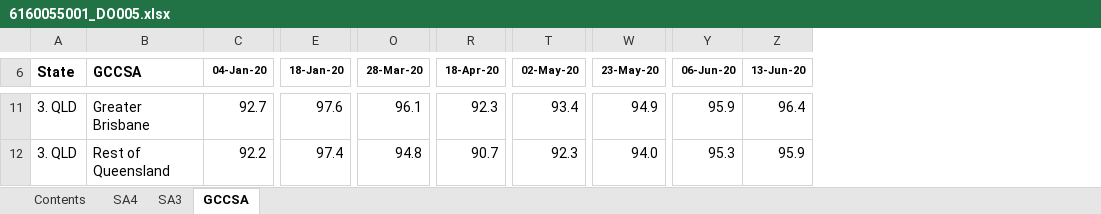
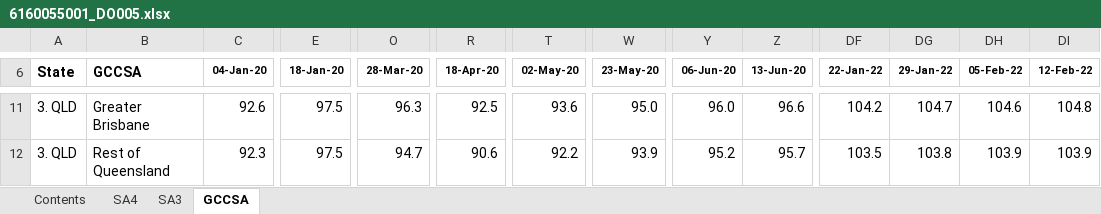
Before and after one commit to grattan/macro_dashboard_data, an Excel workbook: data-raw/abs/payrolls/6160055001_DO005.xlsx, sheet GCCSA, drawn as a sheet; only a part is shown, gaps mark what is left out; values as stored, in another font and other column widths than the file's, no borders; charts and pictures not drawn; the diff covers the shown part only; the diff names each change by its address in the sheet, - before the commit and + after, or states it on an @@ line.

```diff
--- a/data-raw/abs/payrolls/6160055001_DO005.xlsx (sheet GCCSA)
+++ b/data-raw/abs/payrolls/6160055001_DO005.xlsx (sheet GCCSA)
+column DF (22-Jan-22), rows 11-12: 104.2 | 103.5
+column DG (29-Jan-22), rows 11-12: 104.7 | 103.8
+column DH (05-Feb-22), rows 11-12: 104.6 | 103.9
+column DI (12-Feb-22), rows 11-12: 104.8 | 103.9
-C11 (04-Jan-20): 92.7
+C11 (04-Jan-20): 92.6
-E11 (18-Jan-20): 97.6
+E11 (18-Jan-20): 97.5
-O11 (28-Mar-20): 96.1
+O11 (28-Mar-20): 96.3
-R11 (18-Apr-20): 92.3
+R11 (18-Apr-20): 92.5
-T11 (02-May-20): 93.4
+T11 (02-May-20): 93.6
-W11 (23-May-20): 94.9
+W11 (23-May-20): 95.0
-Y11 (06-Jun-20): 95.9
+Y11 (06-Jun-20): 96.0
-Z11 (13-Jun-20): 96.4
+Z11 (13-Jun-20): 96.6
-C12 (04-Jan-20): 92.2
+C12 (04-Jan-20): 92.3
-E12 (18-Jan-20): 97.4
+E12 (18-Jan-20): 97.5
-O12 (28-Mar-20): 94.8
+O12 (28-Mar-20): 94.7
-R12 (18-Apr-20): 90.7
+R12 (18-Apr-20): 90.6
-T12 (02-May-20): 92.3
+T12 (02-May-20): 92.2
-W12 (23-May-20): 94.0
+W12 (23-May-20): 93.9
-Y12 (06-Jun-20): 95.3
+Y12 (06-Jun-20): 95.2
-Z12 (13-Jun-20): 95.9
+Z12 (13-Jun-20): 95.7
```
Also changed, not shown: 1385 edited cells elsewhere in this sheet, sheet SA3, sheet SA4, sheet Contents, data-raw/abs/payrolls/6160055001_DO006.xlsx, data-raw/abs/payrolls/6160055001_DO007.xlsx, 19 other files.
